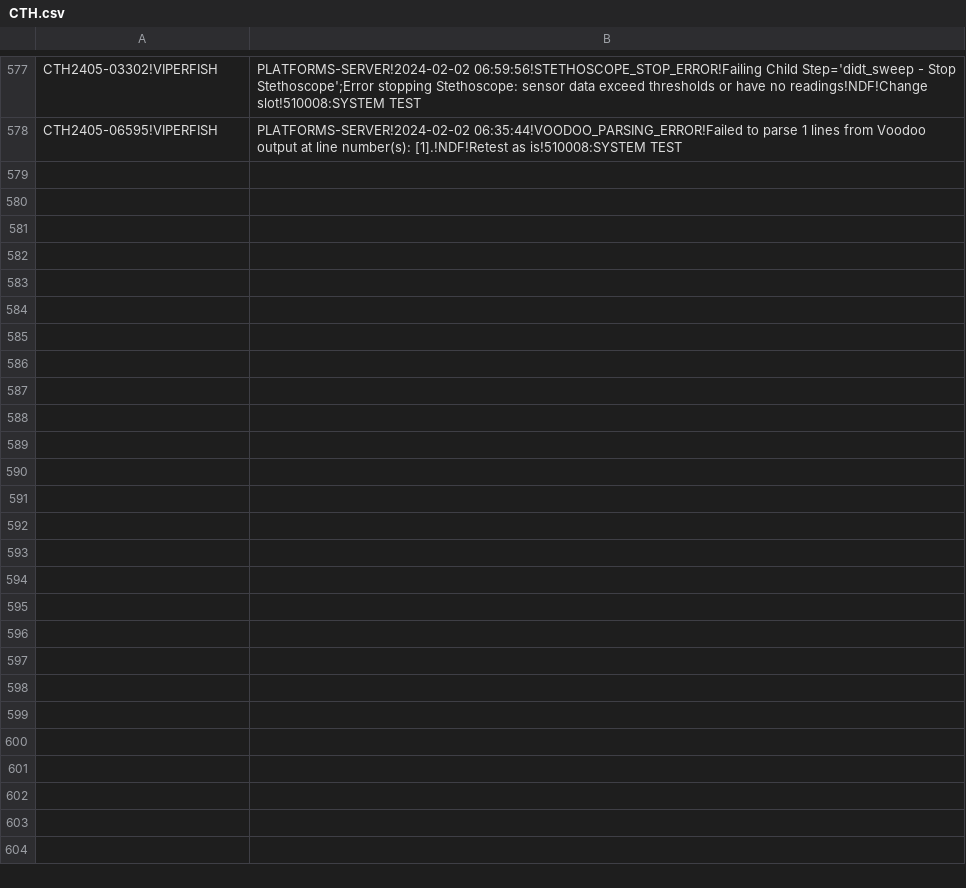
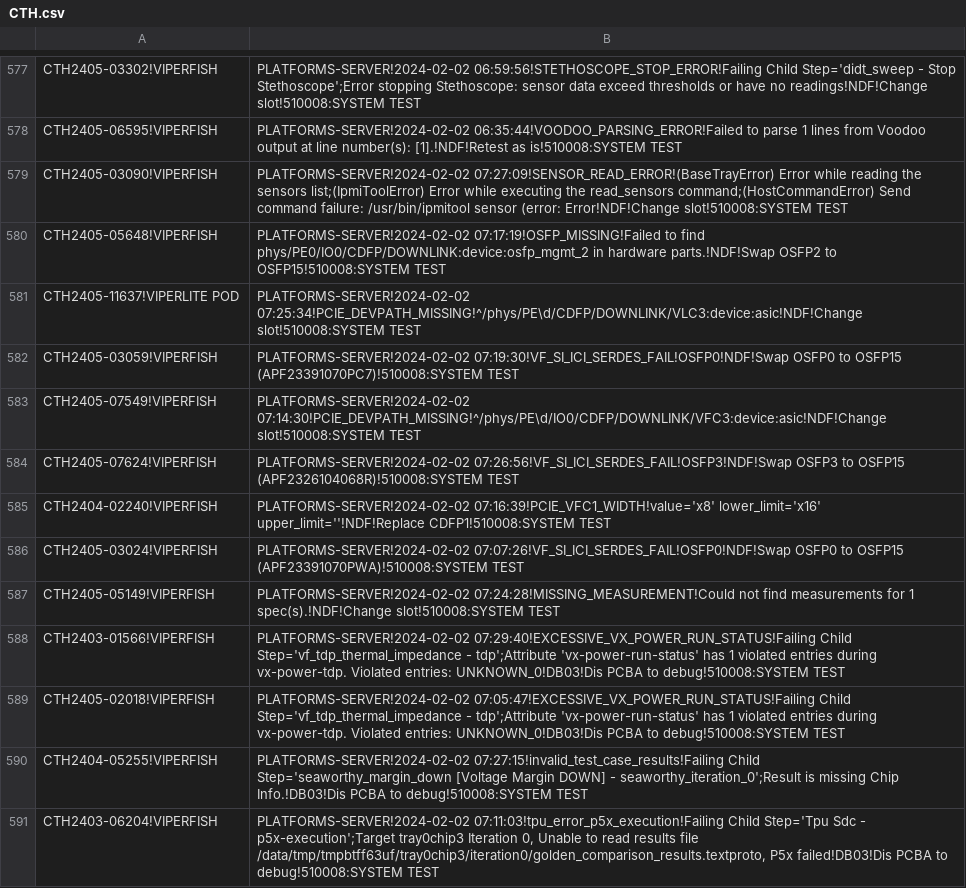
Before and after one commit to kanokluckh/test-project, a CSV file: CTH.csv, drawn as a sheet; only a part is shown, gaps mark what is left out; the diff names each change by its address in the sheet, - before the commit and + after, or states it on an @@ line.

Commit message:
Update file

```diff
--- a/CTH.csv
+++ b/CTH.csv
+row 579: CTH2405-03090!VIPERFISH | PLATFORMS-SERVER!2024-02-02 07:27:09!SENSOR_READ_ERROR!(BaseTrayError) Error while reading the sensors list;(IpmiToolError) Error while executing the read_sensors command;(HostCommandError) Send command failure: /usr/bin/ipmitool sensor (error: Error!NDF!Change slot!510008:SYSTEM TEST
+row 580: CTH2405-05648!VIPERFISH | PLATFORMS-SERVER!2024-02-02 07:17:19!OSFP_MISSING!Failed to find phys/PE0/IO0/CDFP/DOWNLINK:device:osfp_mgmt_2 in hardware parts.!NDF!Swap OSFP2 to OSFP15!510008:SYSTEM TEST
+row 581: CTH2405-11637!VIPERLITE POD | PLATFORMS-SERVER!2024-02-02 07:25:34!PCIE_DEVPATH_MISSING!^/phys/PE\d/CDFP/DOWNLINK/VLC3:device:asic!NDF!Change slot!510008:SYSTEM TEST
+row 582: CTH2405-03059!VIPERFISH | PLATFORMS-SERVER!2024-02-02 07:19:30!VF_SI_ICI_SERDES_FAIL!OSFP0!NDF!Swap OSFP0 to OSFP15 (APF23391070PC7)!510008:SYSTEM TEST
+row 583: CTH2405-07549!VIPERFISH | PLATFORMS-SERVER!2024-02-02 07:14:30!PCIE_DEVPATH_MISSING!^/phys/PE\d/IO0/CDFP/DOWNLINK/VFC3:device:asic!NDF!Change slot!510008:SYSTEM TEST
+row 584: CTH2405-07624!VIPERFISH | PLATFORMS-SERVER!2024-02-02 07:26:56!VF_SI_ICI_SERDES_FAIL!OSFP3!NDF!Swap OSFP3 to OSFP15 (APF2326104068R)!510008:SYSTEM TEST
+row 585: CTH2404-02240!VIPERFISH | PLATFORMS-SERVER!2024-02-02 07:16:39!PCIE_VFC1_WIDTH!value='x8' lower_limit='x16' upper_limit=''!NDF!Replace CDFP1!510008:SYSTEM TEST
+row 586: CTH2405-03024!VIPERFISH | PLATFORMS-SERVER!2024-02-02 07:07:26!VF_SI_ICI_SERDES_FAIL!OSFP0!NDF!Swap OSFP0 to OSFP15 (APF23391070PWA)!510008:SYSTEM TEST
+row 587: CTH2405-05149!VIPERFISH | PLATFORMS-SERVER!2024-02-02 07:24:28!MISSING_MEASUREMENT!Could not find measurements for 1 spec(s).!NDF!Change slot!510008:SYSTEM TEST
+row 588: CTH2403-01566!VIPERFISH | PLATFORMS-SERVER!2024-02-02 07:29:40!EXCESSIVE_VX_POWER_RUN_STATUS!Failing Child Step='vf_tdp_thermal_impedance - tdp';Attribute 'vx-power-run-status' has 1 violated entries during vx-power-tdp. Violated entries: UNKNOWN_0!DB03!Dis PCBA to debug!510008:SYSTEM TEST
+row 589: CTH2405-02018!VIPERFISH | PLATFORMS-SERVER!2024-02-02 07:05:47!EXCESSIVE_VX_POWER_RUN_STATUS!Failing Child Step='vf_tdp_thermal_impedance - tdp';Attribute 'vx-power-run-status' has 1 violated entries during vx-power-tdp. Violated entries: UNKNOWN_0!DB03!Dis PCBA to debug!510008:SYSTEM TEST
+row 590: CTH2404-05255!VIPERFISH | PLATFORMS-SERVER!2024-02-02 07:27:15!invalid_test_case_results!Failing Child Step='seaworthy_margin_down [Voltage Margin DOWN] - seaworthy_iteration_0';Result is missing Chip Info.!DB03!Dis PCBA to debug!510008:SYSTEM TEST
+row 591: CTH2403-06204!VIPERFISH | PLATFORMS-SERVER!2024-02-02 07:11:03!tpu_error_p5x_execution!Failing Child Step='Tpu Sdc - p5x-execution';Target tray0chip3 Iteration 0, Unable to read results file /data/tmp/tmpbtff63uf/tray0chip3/iteration0/golden_comparison_results.textproto, P5x failed!DB03!Dis PCBA to debug!510008:SYSTEM TEST
```
